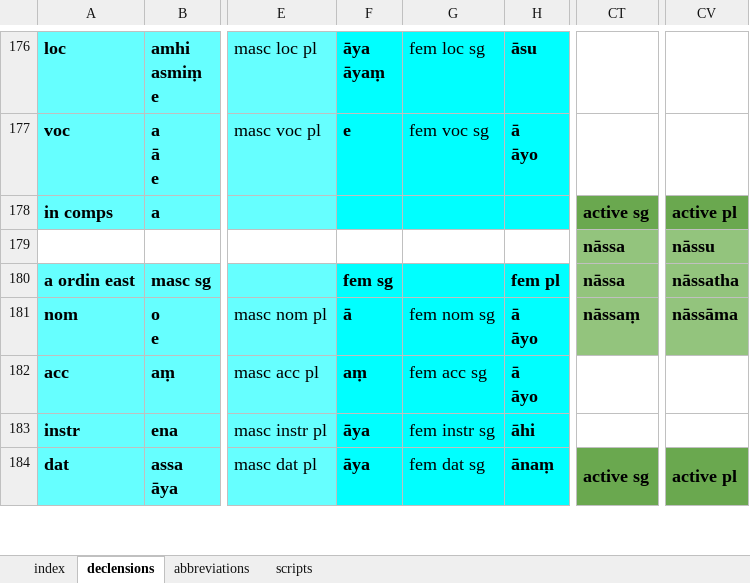
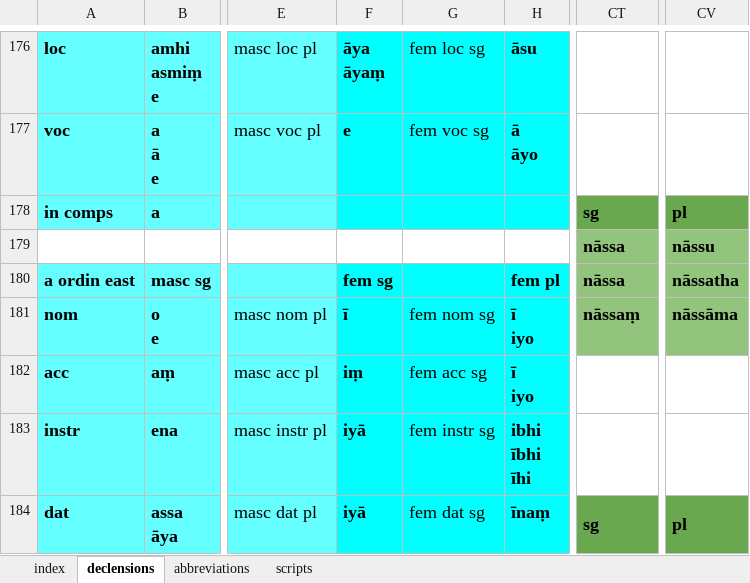
Before and after one commit to digitalpalidictionary/inflection-generator, an Excel workbook: declensions & conjugations.xlsx, sheet declensions, drawn as a sheet; only a part is shown, gaps mark what is left out; values as stored, in another font and other column widths than the file's, no borders; ↵ is a line break in a cell; the diff covers the shown part only; the diff names each change by its address in the sheet, - before the commit and + after, or states it on an @@ line.

Commit message:
update add all words raw inflection tables grayed-out inflection tables

```diff
--- a/declensions & conjugations.xlsx (sheet declensions)
+++ b/declensions & conjugations.xlsx (sheet declensions)
-CT178: active sg
+CT178: sg
-CV178: active pl
+CV178: pl
-F181: ā
+F181: ī
-H181:H182: ā ↵ āyo
+H181:H182: ī ↵ iyo
-F182: aṃ
+F182: iṃ
-F183:F184: āya
+F183:F184: iyā
-H183: āhi
+H183: ibhi ↵ ībhi ↵ īhi
-H184: ānaṃ
+H184: īnaṃ
-CT184: active sg
+CT184: sg
-CV184: active pl
+CV184: pl
```
Also changed, not shown: 7 added rows, 7 removed rows, 163 edited cells and cell formats elsewhere in this sheet, sheet index, 12 other files.
